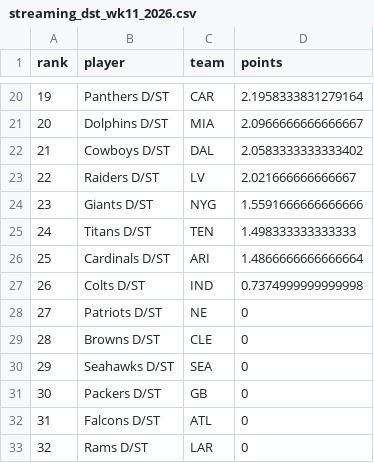
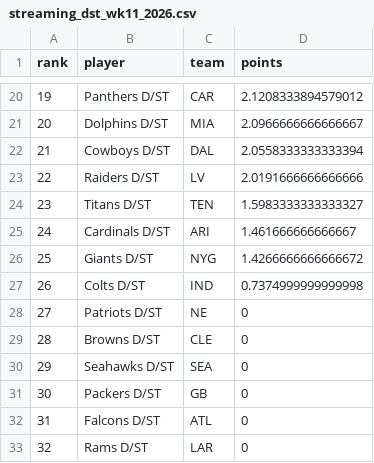
Before and after one commit to mikemartin/fantasy-football-auction-optimizer, a CSV file: data/streaming_dst_wk11_2026.csv, drawn as a sheet; only a part is shown, gaps mark what is left out; the diff covers the shown part only.

```diff
--- a/data/streaming_dst_wk11_2026.csv
+++ b/data/streaming_dst_wk11_2026.csv
@@ -20,8 +20,8 @@ rank,player,team,points
-19,Panthers D/ST,CAR,2.1958333831279164
+19,Panthers D/ST,CAR,2.1208333894579012
 20,Dolphins D/ST,MIA,2.0966666666666667
-21,Cowboys D/ST,DAL,2.0583333333333402
-22,Raiders D/ST,LV,2.021666666666667
-23,Giants D/ST,NYG,1.5591666666666666
-24,Titans D/ST,TEN,1.498333333333333
-25,Cardinals D/ST,ARI,1.4866666666666664
+21,Cowboys D/ST,DAL,2.0558333333333394
+22,Raiders D/ST,LV,2.0191666666666666
+23,Titans D/ST,TEN,1.5983333333333327
+24,Cardinals D/ST,ARI,1.461666666666667
+25,Giants D/ST,NYG,1.4266666666666672
 26,Colts D/ST,IND,0.7374999999999998
```
Also changed, not shown: 32 edited cells elsewhere in this file, data/streaming_k_wk11_2026.csv, data/weekly_wk11_2026.csv, 1 other file.
